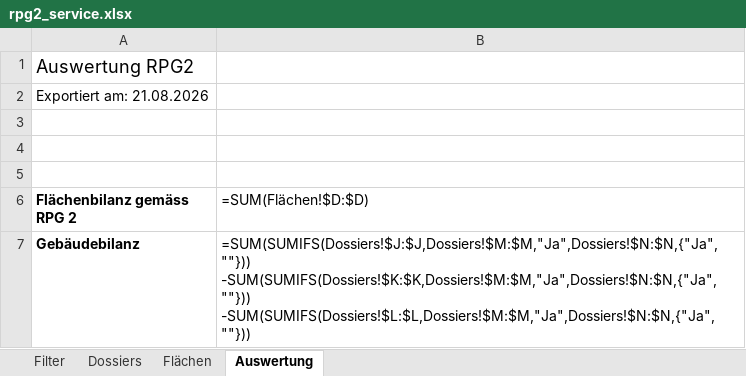
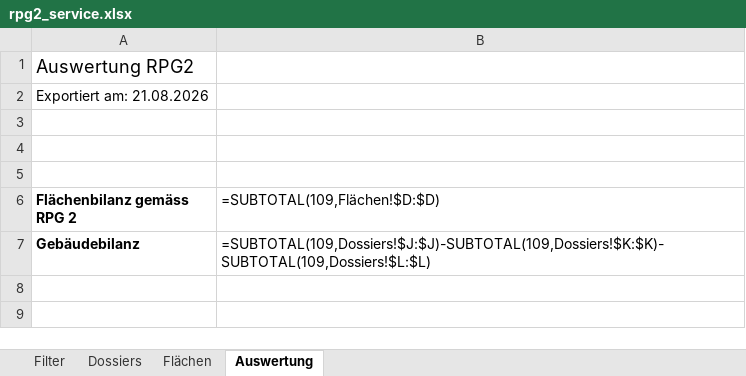
Before and after one commit to inosca/ebau, an Excel workbook: django/camac/statistics/config/kt_bern/rpg2_service.xlsx, sheet Auswertung, drawn as a sheet; values as stored, in another font and other column widths than the file's, no borders; formulas are shown in place of their values; ↵ is a line break in a cell; the diff names each change by its address in the sheet, - before the commit and + after, or states it on an @@ line.

Commit message:
chore(be): add 2 columns in rpg2 statistics

```diff
--- a/django/camac/statistics/config/kt_bern/rpg2_service.xlsx (sheet Auswertung)
+++ b/django/camac/statistics/config/kt_bern/rpg2_service.xlsx (sheet Auswertung)
-B6: =SUM(Flächen!$D:$D)
+B6: =SUBTOTAL(109,Flächen!$D:$D)
-B7 (=SUBTOTAL(109,Flächen!$D:$D)): =SUM(SUMIFS(Dossiers!$J:$J,Dossiers!$M:$M,"Ja",Dossiers!$N:$N,{"Ja",""})) ↵ -SUM(SUMIFS(Dossiers!$K:$K,Dossiers!$M:$M,"Ja",Dossiers!$N:$N,{"Ja",""})) ↵ -SUM(SUMIFS(Dossiers!$L:$L,Dossiers!$M:$M,"Ja",Dossiers!$N:$N,{"Ja",""}))
+B7 (=SUBTOTAL(109,Flächen!$D:$D)): =SUBTOTAL(109,Dossiers!$J:$J)-SUBTOTAL(109,Dossiers!$K:$K)-SUBTOTAL(109,Dossiers!$L:$L)
```
Also changed, not shown: 8 other files.
